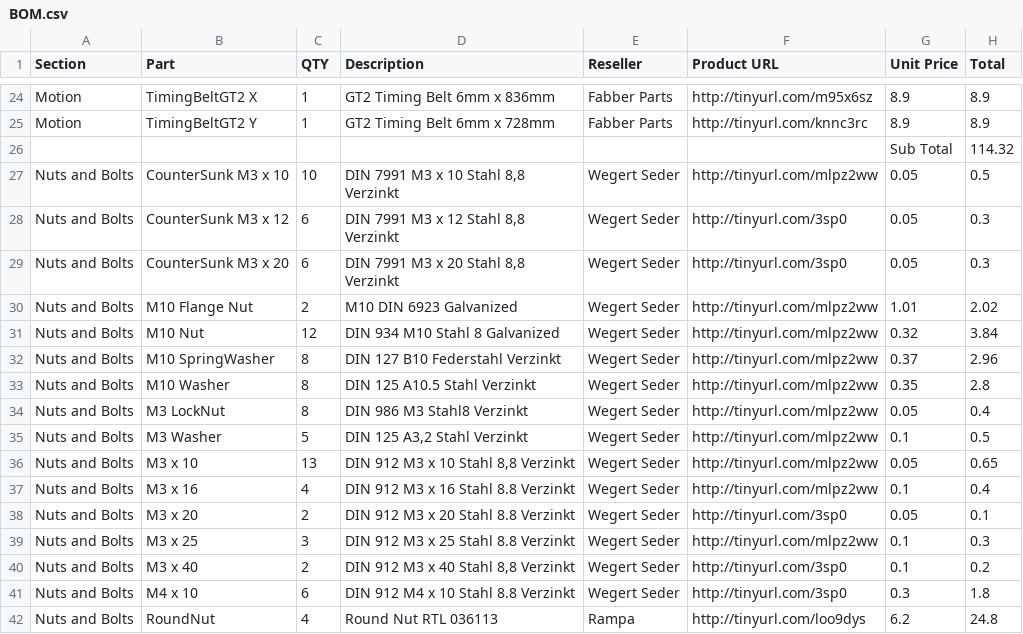
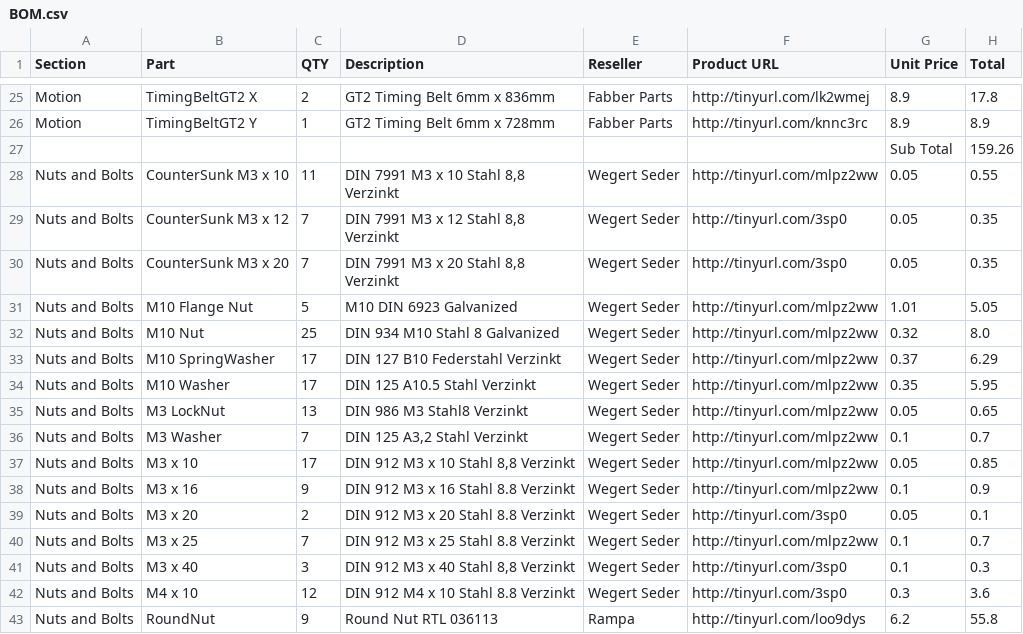
Before and after one commit to open3dengineering/i3_Berlin, a CSV file: BOM.csv, drawn as a sheet; only a part is shown, gaps mark what is left out; addresses are those after the commit; the diff covers the shown part only; the diff names each change by its address in the sheet, - before the commit and + after, or states it on an @@ line.

```diff
--- a/BOM.csv
+++ b/BOM.csv
-C25 (QTY): 1
+C25 (QTY): 2
-F25 (Product URL): http://tinyurl.com/m95x6sz
+F25 (Product URL): http://tinyurl.com/lk2wmej
-H25 (Total): 8.9
+H25 (Total): 17.8
-H27 (Total): 114.32
+H27 (Total): 159.26
-C28 (QTY): 10
+C28 (QTY): 11
-H28 (Total): 0.5
+H28 (Total): 0.55
-C29:C30 (QTY): 6
+C29:C30 (QTY): 7
-H29:H30 (Total): 0.3
+H29:H30 (Total): 0.35
-C31 (QTY): 2
+C31 (QTY): 5
-H31 (Total): 2.02
+H31 (Total): 5.05
-C32 (QTY): 12
+C32 (QTY): 25
-H32 (Total): 3.84
+H32 (Total): 8.0
-C33:C34 (QTY): 8
+C33:C34 (QTY): 17
-H33 (Total): 2.96
+H33 (Total): 6.29
-H34 (Total): 2.8
+H34 (Total): 5.95
-C35 (QTY): 8
+C35 (QTY): 13
-H35 (Total): 0.4
+H35 (Total): 0.65
-C36 (QTY): 5
+C36 (QTY): 7
-H36 (Total): 0.5
+H36 (Total): 0.7
-C37 (QTY): 13
+C37 (QTY): 17
-H37 (Total): 0.65
+H37 (Total): 0.85
-C38 (QTY): 4
+C38 (QTY): 9
-H38 (Total): 0.4
+H38 (Total): 0.9
-C40 (QTY): 3
+C40 (QTY): 7
-H40 (Total): 0.3
+H40 (Total): 0.7
-C41 (QTY): 2
+C41 (QTY): 3
-H41 (Total): 0.2
+H41 (Total): 0.3
-C42 (QTY): 6
+C42 (QTY): 12
-H42 (Total): 1.8
+H42 (Total): 3.6
-C43 (QTY): 4
+C43 (QTY): 9
-H43 (Total): 24.8
+H43 (Total): 55.8
```
Also changed, not shown: 2 added rows, 2 removed rows and 73 edited cells elsewhere in this file, 2 other files.
